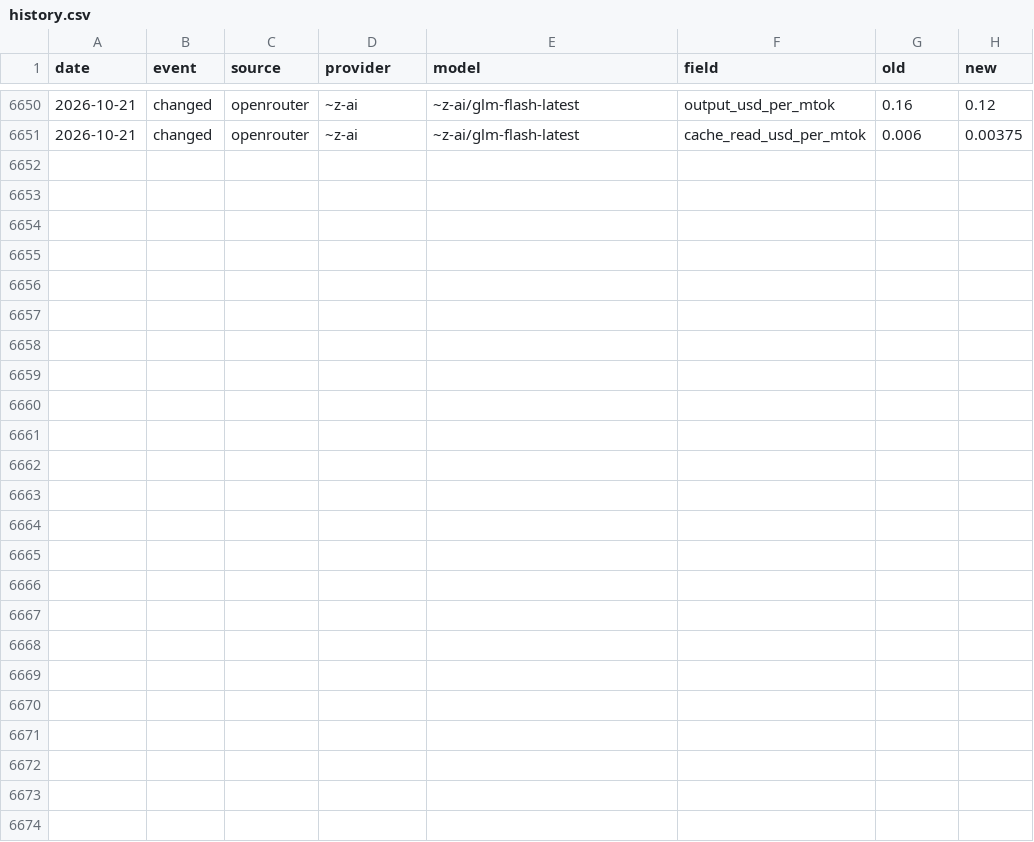
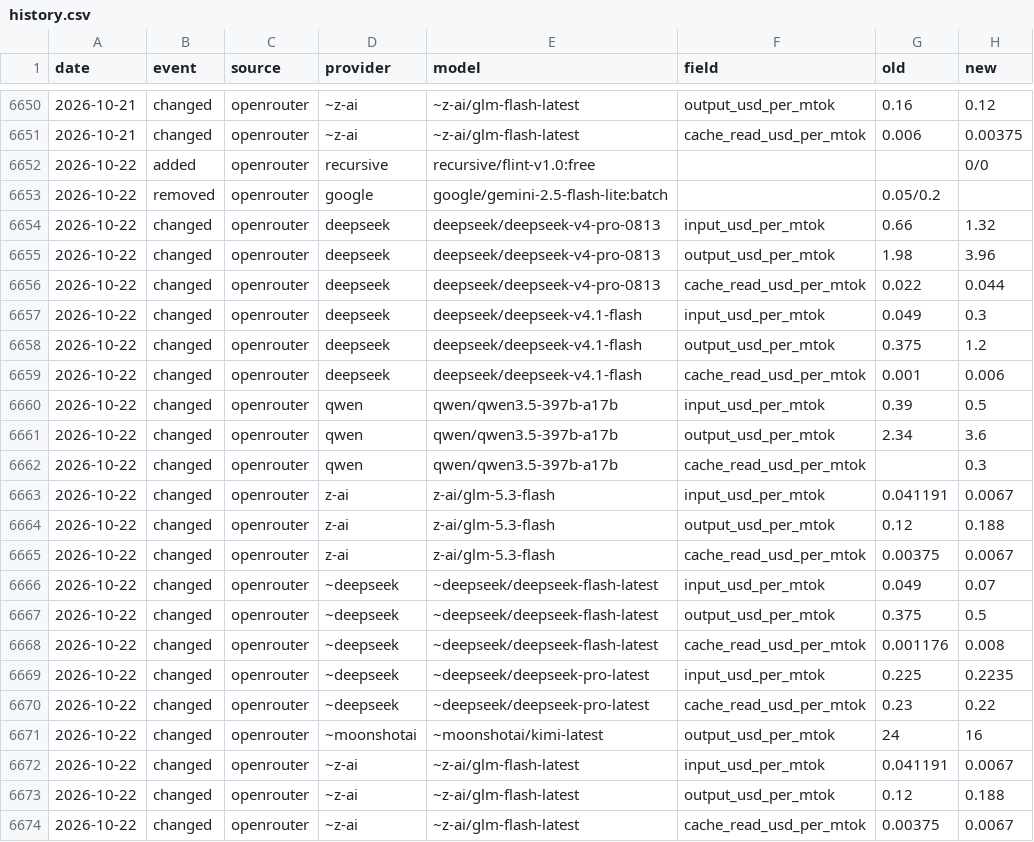
Before and after one commit to sophie-nguyenthuthuy/llm-pricing-history, a CSV file: data/history.csv, drawn as a sheet; only a part is shown, gaps mark what is left out.

```diff
--- a/data/history.csv
+++ b/data/history.csv
@@ -6651 +6651,24 @@ date,event,source,provider,model,field,old,new
 2026-10-21,changed,openrouter,~z-ai,~z-ai/glm-flash-latest,cache_read_usd_per_mtok,0.006,0.00375
+2026-10-22,added,openrouter,recursive,recursive/flint-v1.0:free,,,0/0
+2026-10-22,removed,openrouter,google,google/gemini-2.5-flash-lite:batch,,0.05/0.2,
+2026-10-22,changed,openrouter,deepseek,deepseek/deepseek-v4-pro-0813,input_usd_per_mtok,0.66,1.32
+2026-10-22,changed,openrouter,deepseek,deepseek/deepseek-v4-pro-0813,output_usd_per_mtok,1.98,3.96
+2026-10-22,changed,openrouter,deepseek,deepseek/deepseek-v4-pro-0813,cache_read_usd_per_mtok,0.022,0.044
+2026-10-22,changed,openrouter,deepseek,deepseek/deepseek-v4.1-flash,input_usd_per_mtok,0.049,0.3
+2026-10-22,changed,openrouter,deepseek,deepseek/deepseek-v4.1-flash,output_usd_per_mtok,0.375,1.2
+2026-10-22,changed,openrouter,deepseek,deepseek/deepseek-v4.1-flash,cache_read_usd_per_mtok,0.001,0.006
+2026-10-22,changed,openrouter,qwen,qwen/qwen3.5-397b-a17b,input_usd_per_mtok,0.39,0.5
+2026-10-22,changed,openrouter,qwen,qwen/qwen3.5-397b-a17b,output_usd_per_mtok,2.34,3.6
+2026-10-22,changed,openrouter,qwen,qwen/qwen3.5-397b-a17b,cache_read_usd_per_mtok,,0.3
+2026-10-22,changed,openrouter,z-ai,z-ai/glm-5.3-flash,input_usd_per_mtok,0.041191,0.0067
+2026-10-22,changed,openrouter,z-ai,z-ai/glm-5.3-flash,output_usd_per_mtok,0.12,0.188
+2026-10-22,changed,openrouter,z-ai,z-ai/glm-5.3-flash,cache_read_usd_per_mtok,0.00375,0.0067
+2026-10-22,changed,openrouter,~deepseek,~deepseek/deepseek-flash-latest,input_usd_per_mtok,0.049,0.07
+2026-10-22,changed,openrouter,~deepseek,~deepseek/deepseek-flash-latest,output_usd_per_mtok,0.375,0.5
+2026-10-22,changed,openrouter,~deepseek,~deepseek/deepseek-flash-latest,cache_read_usd_per_mtok,0.001176,0.008
+2026-10-22,changed,openrouter,~deepseek,~deepseek/deepseek-pro-latest,input_usd_per_mtok,0.225,0.2235
+2026-10-22,changed,openrouter,~deepseek,~deepseek/deepseek-pro-latest,cache_read_usd_per_mtok,0.23,0.22
+2026-10-22,changed,openrouter,~moonshotai,~moonshotai/kimi-latest,output_usd_per_mtok,24,16
+2026-10-22,changed,openrouter,~z-ai,~z-ai/glm-flash-latest,input_usd_per_mtok,0.041191,0.0067
+2026-10-22,changed,openrouter,~z-ai,~z-ai/glm-flash-latest,output_usd_per_mtok,0.12,0.188
+2026-10-22,changed,openrouter,~z-ai,~z-ai/glm-flash-latest,cache_read_usd_per_mtok,0.00375,0.0067
```
Also changed, not shown: data/latest.csv.
